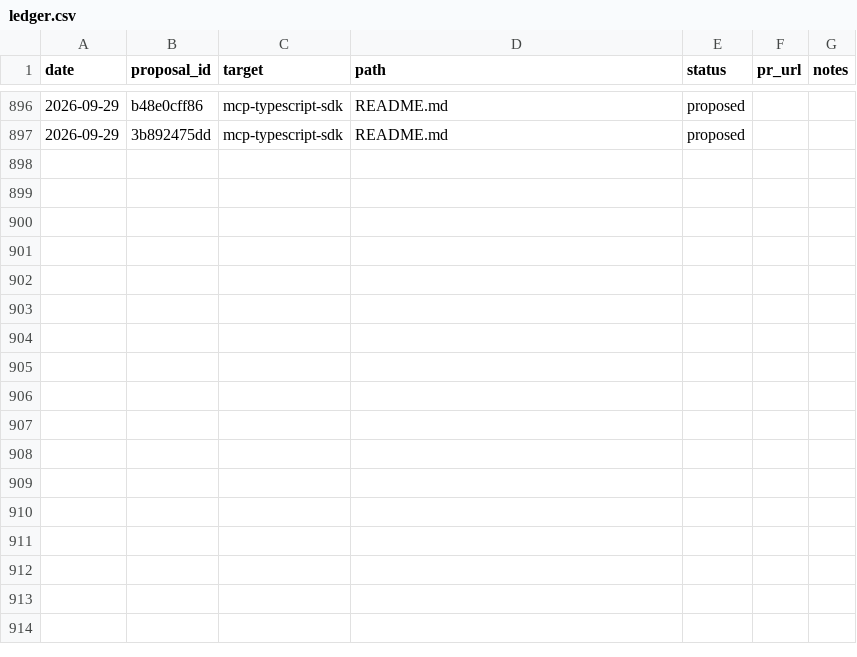
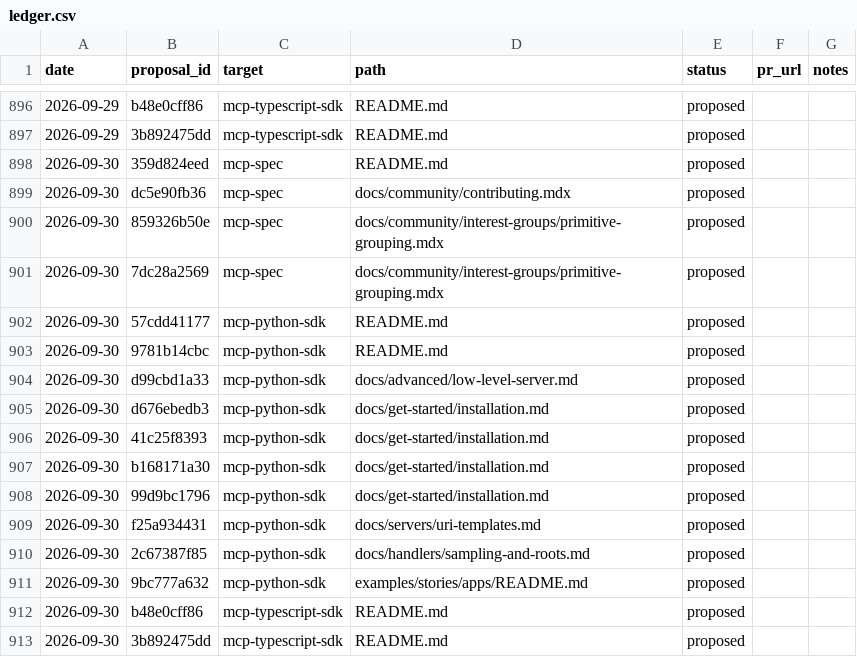
Before and after one commit to grzetich/doc-qual-eval, a CSV file: reports/ledger.csv, drawn as a sheet; only a part is shown, gaps mark what is left out.

```diff
--- a/reports/ledger.csv
+++ b/reports/ledger.csv
@@ -897 +897,17 @@ date,proposal_id,target,path,status,pr_url,notes
 2026-09-29,3b892475dd,mcp-typescript-sdk,README.md,proposed,,
+2026-09-30,359d824eed,mcp-spec,README.md,proposed,,
+2026-09-30,dc5e90fb36,mcp-spec,docs/community/contributing.mdx,proposed,,
+2026-09-30,859326b50e,mcp-spec,docs/community/interest-groups/primitive-grouping.mdx,proposed,,
+2026-09-30,7dc28a2569,mcp-spec,docs/community/interest-groups/primitive-grouping.mdx,proposed,,
+2026-09-30,57cdd41177,mcp-python-sdk,README.md,proposed,,
+2026-09-30,9781b14cbc,mcp-python-sdk,README.md,proposed,,
+2026-09-30,d99cbd1a33,mcp-python-sdk,docs/advanced/low-level-server.md,proposed,,
+2026-09-30,d676ebedb3,mcp-python-sdk,docs/get-started/installation.md,proposed,,
+2026-09-30,41c25f8393,mcp-python-sdk,docs/get-started/installation.md,proposed,,
+2026-09-30,b168171a30,mcp-python-sdk,docs/get-started/installation.md,proposed,,
+2026-09-30,99d9bc1796,mcp-python-sdk,docs/get-started/installation.md,proposed,,
+2026-09-30,f25a934431,mcp-python-sdk,docs/servers/uri-templates.md,proposed,,
+2026-09-30,2c67387f85,mcp-python-sdk,docs/handlers/sampling-and-roots.md,proposed,,
+2026-09-30,9bc777a632,mcp-python-sdk,examples/stories/apps/README.md,proposed,,
+2026-09-30,b48e0cff86,mcp-typescript-sdk,README.md,proposed,,
+2026-09-30,3b892475dd,mcp-typescript-sdk,README.md,proposed,,
```
Also changed, not shown: 18 other files.
